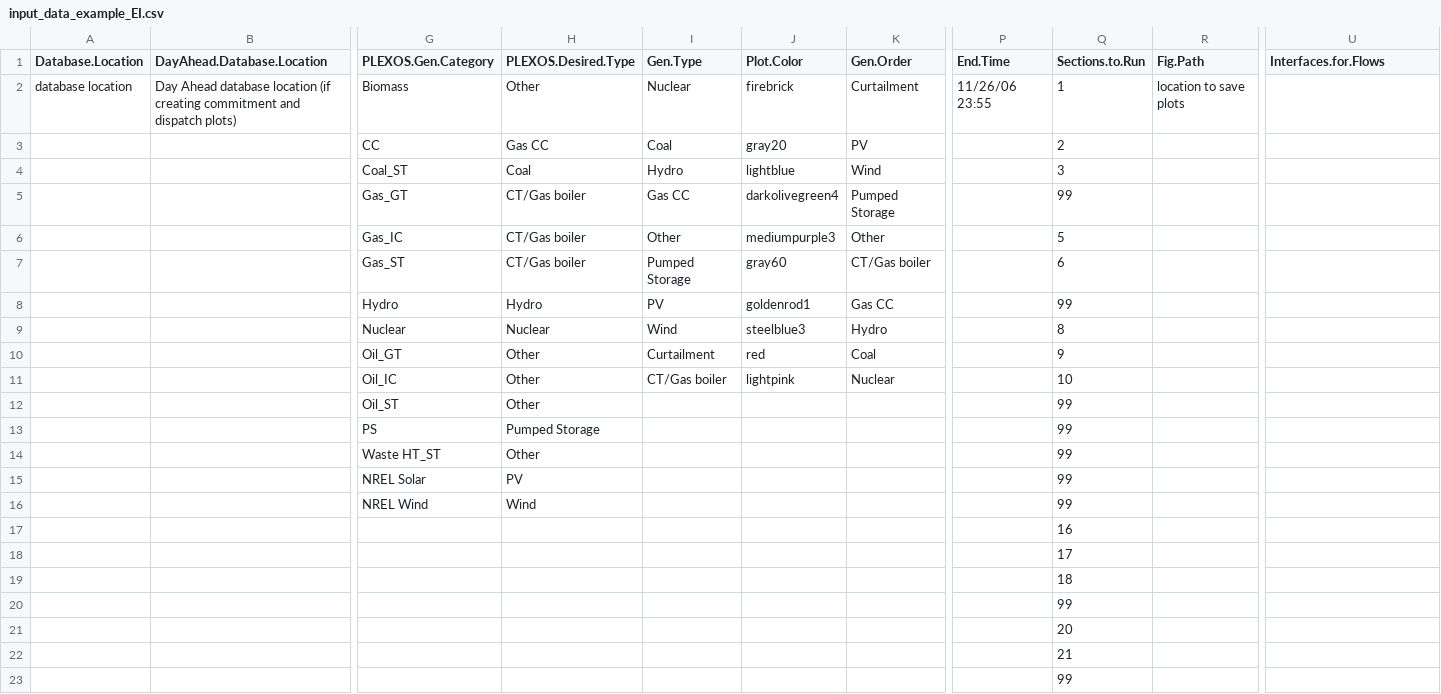
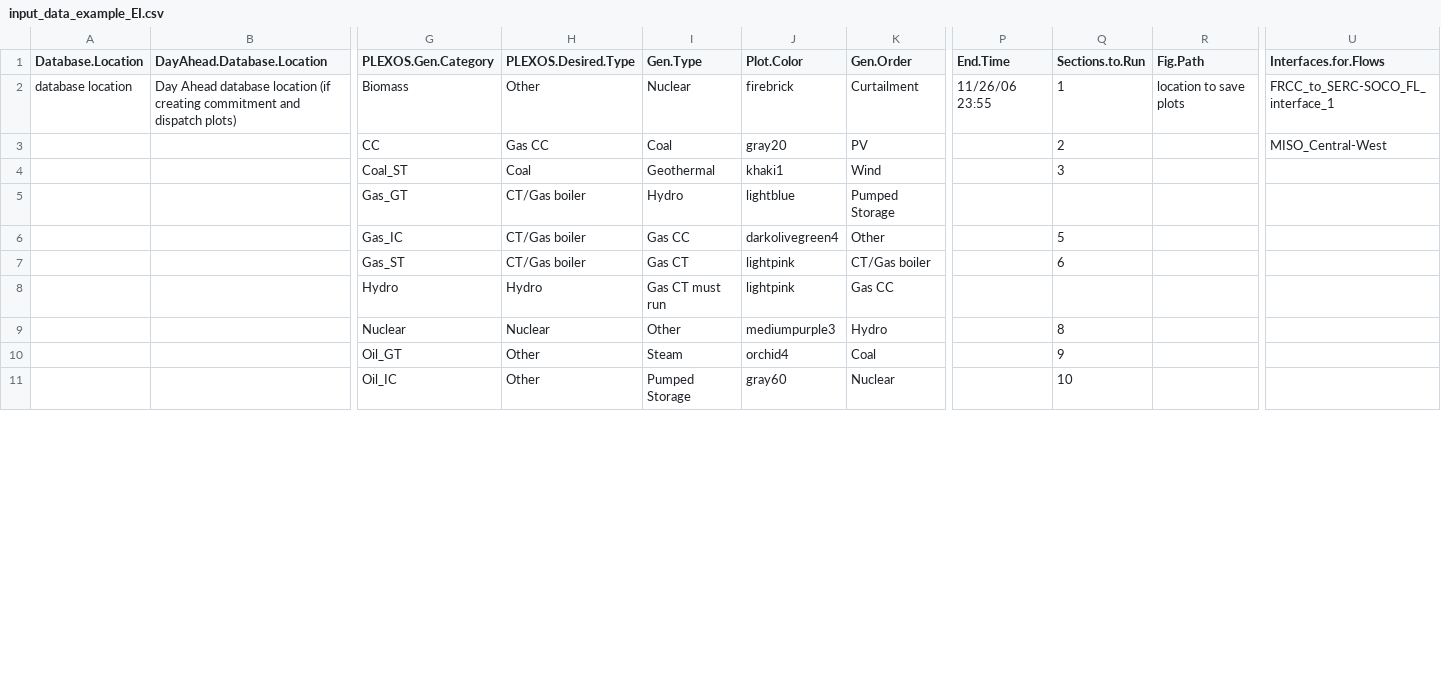
Before and after one commit to NREL/MAGMA, a CSV file: Examples/input_data_example_EI.csv, drawn as a sheet; only a part is shown, gaps mark what is left out; removed rows and columns are numbered as before the commit, all else as after; rows hold the shown columns only; the diff covers the shown part only; the diff names each change by its address in the sheet, - before the commit and + after, or states it on an @@ line.

Commit message:
Updated all examples

```diff
--- a/Examples/input_data_example_EI.csv
+++ b/Examples/input_data_example_EI.csv
-U2 (Interfaces.for.Flows): (empty)
+U2 (Interfaces.for.Flows): FRCC_to_SERC-SOCO_FL_interface_1
-U3 (Interfaces.for.Flows): (empty)
+U3 (Interfaces.for.Flows): MISO_Central-West
-I4 (Gen.Type): Hydro
+I4 (Gen.Type): Geothermal
-J4 (Plot.Color): lightblue
+J4 (Plot.Color): khaki1
-I5 (Gen.Type): Gas CC
+I5 (Gen.Type): Hydro
-J5 (Plot.Color): darkolivegreen4
+J5 (Plot.Color): lightblue
-Q5 (Sections.to.Run): 99
+Q5 (Sections.to.Run): (empty)
-I6 (Gen.Type): Other
+I6 (Gen.Type): Gas CC
-J6 (Plot.Color): mediumpurple3
+J6 (Plot.Color): darkolivegreen4
-I7 (Gen.Type): Pumped Storage
+I7 (Gen.Type): Gas CT
-J7 (Plot.Color): gray60
+J7 (Plot.Color): lightpink
-I8 (Gen.Type): PV
+I8 (Gen.Type): Gas CT must run
-J8 (Plot.Color): goldenrod1
+J8 (Plot.Color): lightpink
-Q8 (Sections.to.Run): 99
+Q8 (Sections.to.Run): (empty)
-I9 (Gen.Type): Wind
+I9 (Gen.Type): Other
-J9 (Plot.Color): steelblue3
+J9 (Plot.Color): mediumpurple3
-I10 (Gen.Type): Curtailment
+I10 (Gen.Type): Steam
-J10 (Plot.Color): red
+J10 (Plot.Color): orchid4
-I11 (Gen.Type): CT/Gas boiler
+I11 (Gen.Type): Pumped Storage
-J11 (Plot.Color): lightpink
+J11 (Plot.Color): gray60
-row 12:  |  | Oil_ST | Other |  |  |  |  | 99
-row 13:  |  | PS | Pumped Storage |  |  |  |  | 99
-row 14:  |  | Waste HT_ST | Other |  |  |  |  | 99
-row 15:  |  | NREL Solar | PV |  |  |  |  | 99
-row 16:  |  | NREL Wind | Wind |  |  |  |  | 99
-row 17:  |  |  |  |  |  |  |  | 16
-row 18:  |  |  |  |  |  |  |  | 17
-row 19:  |  |  |  |  |  |  |  | 18
-row 20:  |  |  |  |  |  |  |  | 99
-row 21:  |  |  |  |  |  |  |  | 20
-row 22:  |  |  |  |  |  |  |  | 21
-row 23:  |  |  |  |  |  |  |  | 99
```
Also changed, not shown: 18 added rows and 3 removed rows elsewhere in this file, Examples/input_data_example_WECC.csv, 4 other files.
